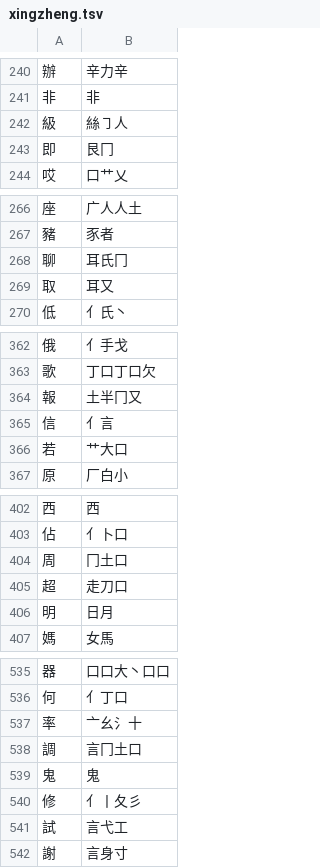
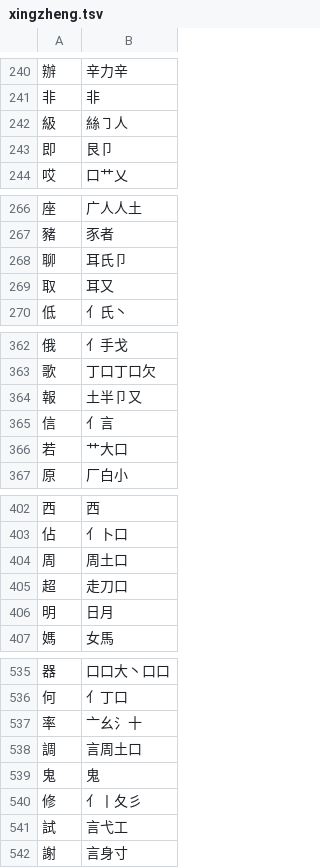
Before and after one commit to chenlin014/jiezi, a TSV file: table/xingzheng.tsv, drawn as a sheet; only a part is shown, gaps mark what is left out; the diff covers the shown part only.

Commit message:
将冂分成三个字根
冂：同 冂一口
卩：却 土厶卩
周：册 周周一

```diff
--- a/table/xingzheng.tsv
+++ b/table/xingzheng.tsv
@@ -242,3 +242,3 @@
 級	絲㇆人
-即	艮冂
+即	艮卩
 哎	口艹乂
@@ -267,3 +267,3 @@
 豬	豕者
-聊	耳氏冂
+聊	耳氏卩
 取	耳又
@@ -363,3 +363,3 @@
 歌	丁口丁口欠
-報	土半冂又
+報	土半卩又
 信	亻言
@@ -403,3 +403,3 @@
 佔	亻卜口
-周	冂土口
+周	周土口
 超	走刀口
@@ -537,3 +537,3 @@
 率	亠幺氵十
-調	言冂土口
+調	言周土口
 鬼	鬼
```
Also changed, not shown: 155 edited cells elsewhere in this file.
